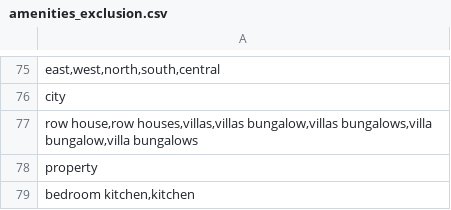
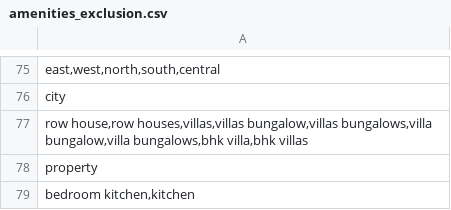
Before and after one commit to namandasot/FreeTextSearch, a CSV file: amenities_exclusion.csv, drawn as a sheet; only a part is shown, gaps mark what is left out; the diff names each change by its address in the sheet, - before the commit and + after, or states it on an @@ line.

Commit message:
amenities list appended

```diff
--- a/amenities_exclusion.csv
+++ b/amenities_exclusion.csv
-A77: …bungalows,villa bungalow,villa bungalows
+A77: …bungalows,villa bungalow,villa bungalows,bhk villa,bhk villas
```
